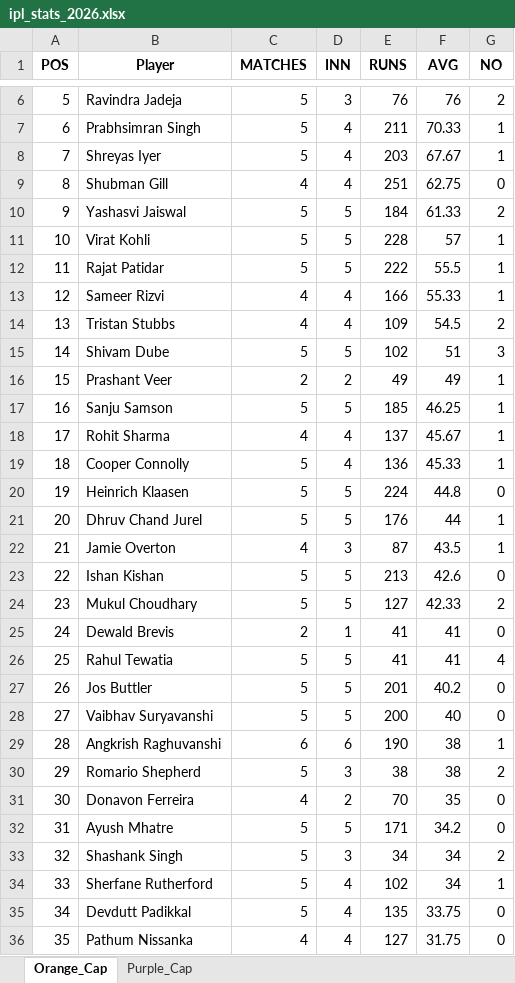
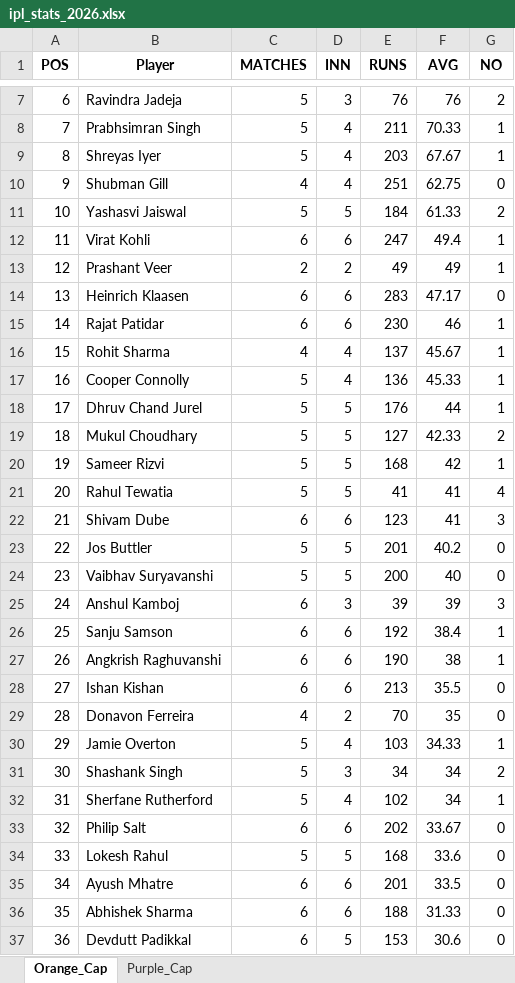
Before and after one commit to pratikalwaysrocks/Wadi-IPL-2026, an Excel workbook: ipl_stats_2026.xlsx, sheet Orange_Cap, drawn as a sheet; only a part is shown, gaps mark what is left out; values as stored, in another font and other column widths than the file's, no borders; removed rows and columns are numbered as before the commit, all else as after; the diff covers the shown part only; the diff names each change by its address in the sheet, - before the commit and + after, or states it on an @@ line.

Commit message:
auto update fantasy data

```diff
--- a/ipl_stats_2026.xlsx (sheet Orange_Cap)
+++ b/ipl_stats_2026.xlsx (sheet Orange_Cap)
@@ column A (POS) renumbered from row 2 down @@
-C12 (MATCHES): 5
+C12 (MATCHES): 6
-D12 (INN): 5
+D12 (INN): 6
-E12 (RUNS): 228
+E12 (RUNS): 247
-F12 (AVG): 57
+F12 (AVG): 49.4
-row 12: 11 | Rajat Patidar | 5 | 5 | 222 | 55.5 | 1
-row 13: 12 | Sameer Rizvi | 4 | 4 | 166 | 55.33 | 1
-row 14: 13 | Tristan Stubbs | 4 | 4 | 109 | 54.5 | 2
-row 15: 14 | Shivam Dube | 5 | 5 | 102 | 51 | 3
-row 17: 16 | Sanju Samson | 5 | 5 | 185 | 46.25 | 1
+row 14: 13 | Heinrich Klaasen | 6 | 6 | 283 | 47.17 | 0
+row 15: 14 | Rajat Patidar | 6 | 6 | 230 | 46 | 1
-row 20: 19 | Heinrich Klaasen | 5 | 5 | 224 | 44.8 | 0
-row 22: 21 | Jamie Overton | 4 | 3 | 87 | 43.5 | 1
-row 23: 22 | Ishan Kishan | 5 | 5 | 213 | 42.6 | 0
-row 25: 24 | Dewald Brevis | 2 | 1 | 41 | 41 | 0
+row 20: 19 | Sameer Rizvi | 5 | 5 | 168 | 42 | 1
+row 22: 21 | Shivam Dube | 6 | 6 | 123 | 41 | 3
+row 25: 24 | Anshul Kamboj | 6 | 3 | 39 | 39 | 3
+row 26: 25 | Sanju Samson | 6 | 6 | 192 | 38.4 | 1
-row 30: 29 | Romario Shepherd | 5 | 3 | 38 | 38 | 2
+row 28: 27 | Ishan Kishan | 6 | 6 | 213 | 35.5 | 0
-row 32: 31 | Ayush Mhatre | 5 | 5 | 171 | 34.2 | 0
+row 30: 29 | Jamie Overton | 5 | 4 | 103 | 34.33 | 1
+row 33: 32 | Philip Salt | 6 | 6 | 202 | 33.67 | 0
+row 34: 33 | Lokesh Rahul | 5 | 5 | 168 | 33.6 | 0
+row 35: 34 | Ayush Mhatre | 6 | 6 | 201 | 33.5 | 0
+row 36: 35 | Abhishek Sharma | 6 | 6 | 188 | 31.33 | 0
-C37 (MATCHES): 5
+C37 (MATCHES): 6
-D37 (INN): 4
+D37 (INN): 5
-E37 (RUNS): 135
+E37 (RUNS): 153
-F37 (AVG): 33.75
+F37 (AVG): 30.6
-row 36: 35 | Pathum Nissanka | 4 | 4 | 127 | 31.75 | 0
```
Also changed, not shown: 17 added rows, 15 removed rows and 35 edited cells elsewhere in this sheet, sheet Purple_Cap, IPL_Fantasy_Points.xlsx, 3 other files.
